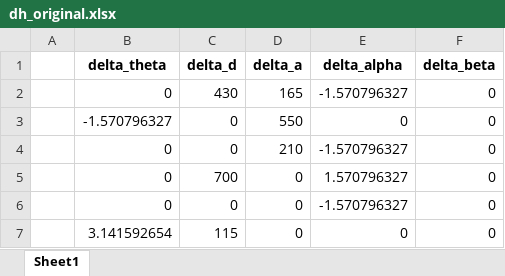
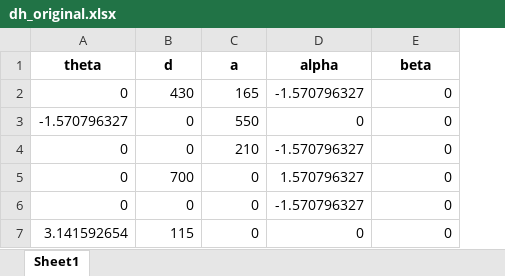
Before and after one commit to chenliansgithub/robot_model_calibration, an Excel workbook: data/excel/dh_original.xlsx, sheet Sheet1, drawn as a sheet; values as stored, in another font and other column widths than the file's, no borders; removed rows and columns are numbered as before the commit, all else as after; the diff names each change by its address in the sheet, - before the commit and + after, or states it on an @@ line.

```diff
--- a/data/excel/dh_original.xlsx (sheet Sheet1)
+++ b/data/excel/dh_original.xlsx (sheet Sheet1)
-column A, empty
-row 1:  | delta_theta | delta_d | delta_a | delta_alpha | delta_beta
+row 1: theta | d | a | alpha | beta
```
Also changed, not shown: data/excel/dh_delta.xlsx, 5 other files.
